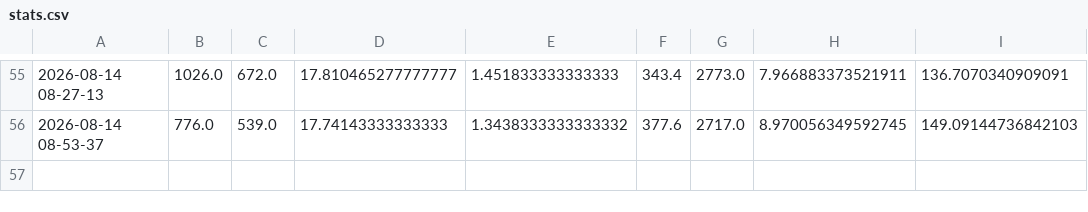
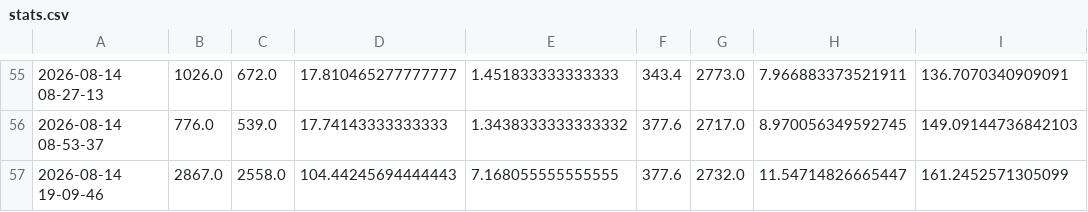
Before and after one commit to georgefahmy/N890GF-Tracker, a CSV file: static/stats.csv, drawn as a sheet; only a part is shown, gaps mark what is left out.

```diff
--- a/static/stats.csv
+++ b/static/stats.csv
@@ -56 +56,2 @@
 2026-08-14 08-53-37,776.0,539.0,17.74143333333333,1.3438333333333332,377.6,2717.0,8.970056349592745,149.09144736842103
+2026-08-14 19-09-46,2867.0,2558.0,104.44245694444443,7.168055555555555,377.6,2732.0,11.54714826665447,161.2452571305099
```
Also changed, not shown: 1 other file.
